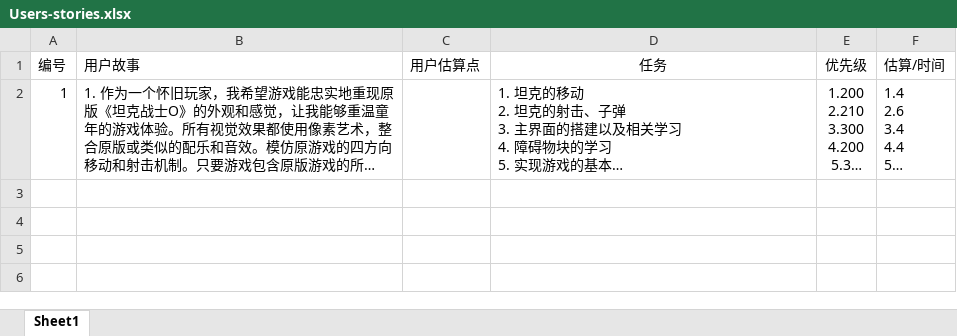
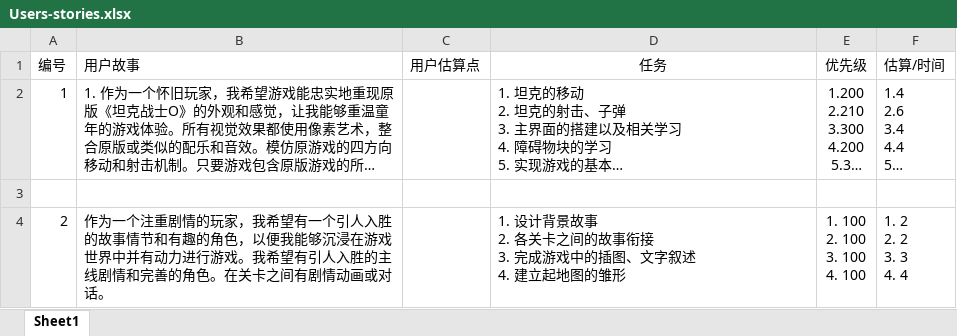
Before and after one commit to AbidHasanZidane/Tank1990, an Excel workbook: SomeWritings/Users-stories.xlsx, sheet Sheet1, drawn as a sheet; long unchanged cells end in …; values as stored, in another font and other column widths than the file's, no borders; ↵ is a line break in a cell; the diff names each change by its address in the sheet, - before the commit and + after, or states it on an @@ line.

```diff
--- a/SomeWritings/Users-stories.xlsx (sheet Sheet1)
+++ b/SomeWritings/Users-stories.xlsx (sheet Sheet1)
+row 3: (empty)
+row 4: 2 | 作为一个注重剧情的玩家，我希望有一个引人入胜的故事情节和有趣的角色，以便我能够沉浸在游戏世界中并有动力进行游戏。我希望有引人入胜的主线剧情和完善的角色。在关卡之间有剧情动画或对话。 |  | 1. 设计背景故事 ↵ 2. 各关卡之间的故事衔接 ↵ 3. 完成游戏中的插图、文字叙述 ↵ 4. 建立起地图的雏形 | 1. 100 ↵ 2. 100 ↵ 3. 100 ↵ 4. 100 | 1. 2 ↵ 2. 2 ↵ 3. 3 ↵ 4. 4
```
Also changed, not shown: 6 other files.
